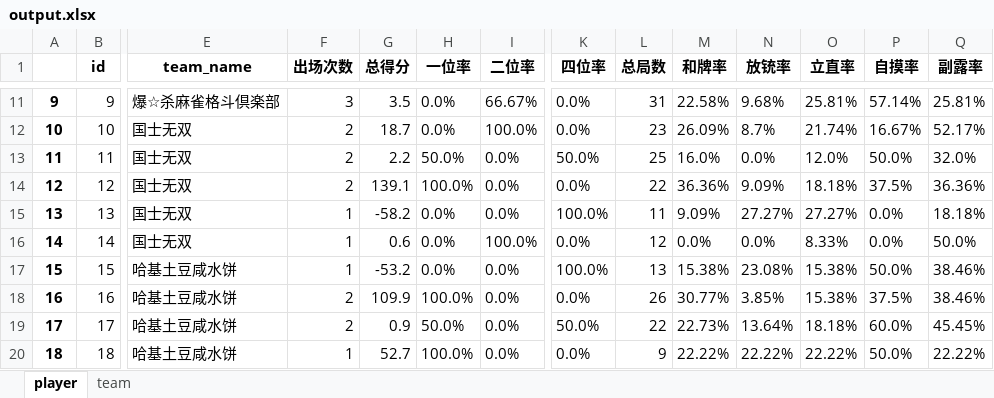
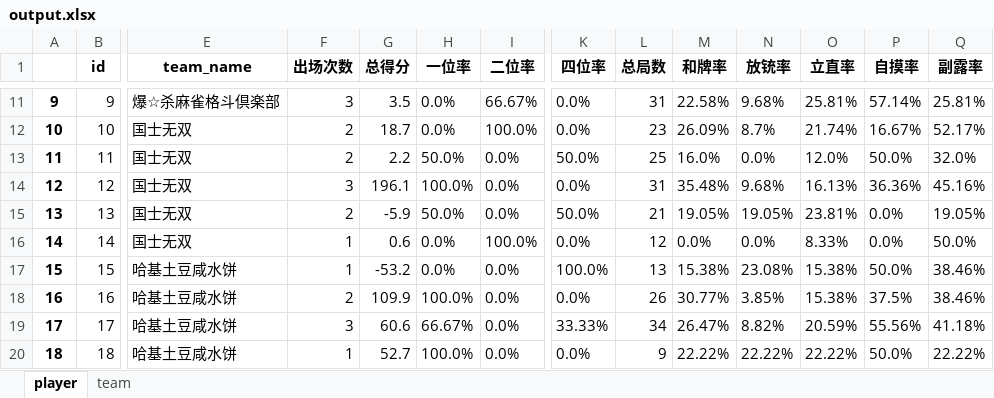
Before and after one commit to czz2000/Dleague3, an Excel workbook: koala/output.xlsx, sheet player, drawn as a sheet; only a part is shown, gaps mark what is left out; values as stored, in another font and other column widths than the file's, no borders; the diff covers the shown part only; the diff names each change by its address in the sheet, - before the commit and + after, or states it on an @@ line.

```diff
--- a/koala/output.xlsx (sheet player)
+++ b/koala/output.xlsx (sheet player)
-F14 (出场次数): 2
+F14 (出场次数): 3
-G14 (总得分): 139.1
+G14 (总得分): 196.1
-L14 (总局数): 22
+L14 (总局数): 31
-M14 (和牌率): 36.36%
+M14 (和牌率): 35.48%
-N14 (放铳率): 9.09%
+N14 (放铳率): 9.68%
-O14 (立直率): 18.18%
+O14 (立直率): 16.13%
-P14 (自摸率): 37.5%
+P14 (自摸率): 36.36%
-Q14 (副露率): 36.36%
+Q14 (副露率): 45.16%
-F15 (出场次数): 1
+F15 (出场次数): 2
-G15 (总得分): -58.2
+G15 (总得分): -5.9
-H15 (一位率): 0.0%
+H15 (一位率): 50.0%
-K15 (四位率): 100.0%
+K15 (四位率): 50.0%
-L15 (总局数): 11
+L15 (总局数): 21
-M15 (和牌率): 9.09%
+M15 (和牌率): 19.05%
-N15 (放铳率): 27.27%
+N15 (放铳率): 19.05%
-O15 (立直率): 27.27%
+O15 (立直率): 23.81%
-Q15 (副露率): 18.18%
+Q15 (副露率): 19.05%
-F19 (出场次数): 2
+F19 (出场次数): 3
-G19 (总得分): 0.9
+G19 (总得分): 60.6
-H19 (一位率): 50.0%
+H19 (一位率): 66.67%
-K19 (四位率): 50.0%
+K19 (四位率): 33.33%
-L19 (总局数): 22
+L19 (总局数): 34
-M19 (和牌率): 22.73%
+M19 (和牌率): 26.47%
-N19 (放铳率): 13.64%
+N19 (放铳率): 8.82%
-O19 (立直率): 18.18%
+O19 (立直率): 20.59%
-P19 (自摸率): 60.0%
+P19 (自摸率): 55.56%
-Q19 (副露率): 45.45%
+Q19 (副露率): 41.18%
```
Also changed, not shown: 97 edited cells elsewhere in this sheet, sheet team, output.xlsx, 2 other files.
